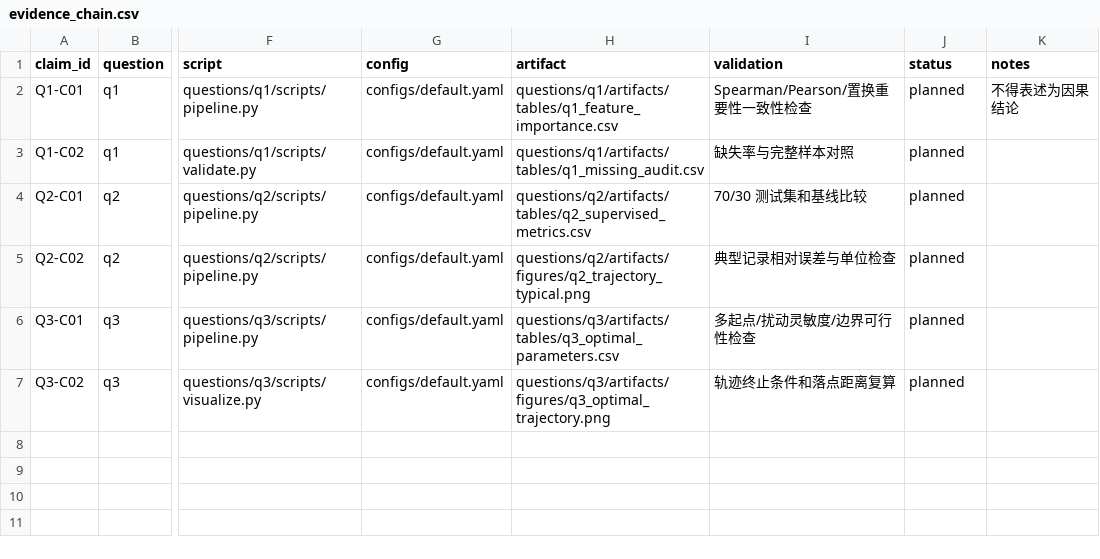
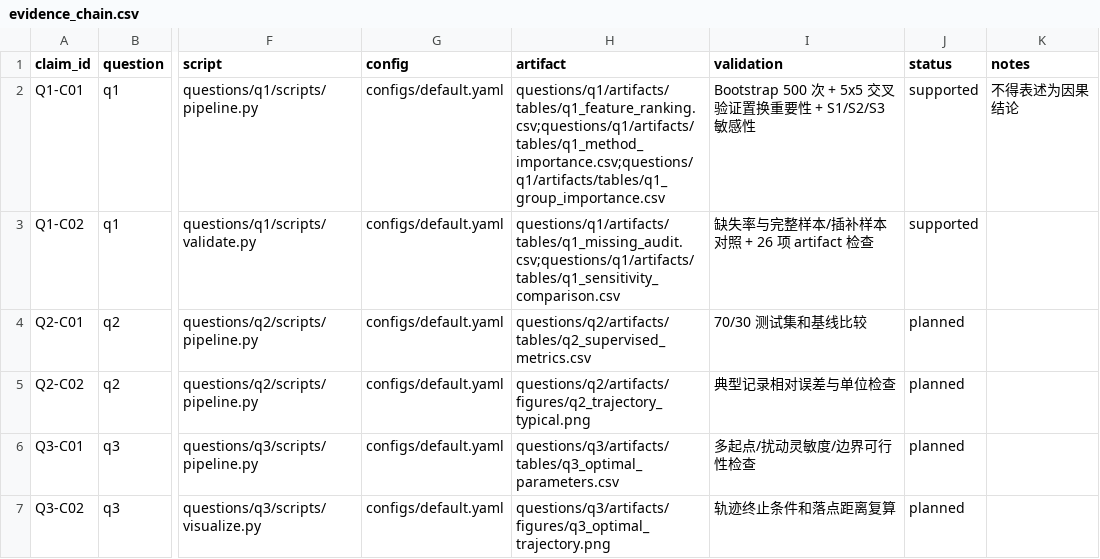
Before and after one commit to feiniao87968492/shixun2, a CSV file: docs/evidence_chain.csv, drawn as a sheet; only a part is shown, gaps mark what is left out; the diff names each change by its address in the sheet, - before the commit and + after, or states it on an @@ line.

```diff
--- a/docs/evidence_chain.csv
+++ b/docs/evidence_chain.csv
-H2 (artifact): questions/q1/artifacts/tables/q1_feature_importance.csv
+H2 (artifact): questions/q1/artifacts/tables/q1_feature_ranking.csv;questions/q1/artifacts/tables/q1_method_importance.csv;questions/q1/artifacts/tables/q1_group_importance.csv
-I2 (validation): Spearman/Pearson/置换重要性一致性检查
+I2 (validation): Bootstrap 500 次 + 5x5 交叉验证置换重要性 + S1/S2/S3 敏感性
-J2:J3 (status): planned
+J2:J3 (status): supported
-H3 (artifact): questions/q1/artifacts/tables/q1_missing_audit.csv
+H3 (artifact): questions/q1/artifacts/tables/q1_missing_audit.csv;questions/q1/artifacts/tables/q1_sensitivity_comparison.csv
-I3 (validation): 缺失率与完整样本对照
+I3 (validation): 缺失率与完整样本/插补样本对照 + 26 项 artifact 检查
```
Also changed, not shown: docs/figure_table_registry.csv, 53 other files.
